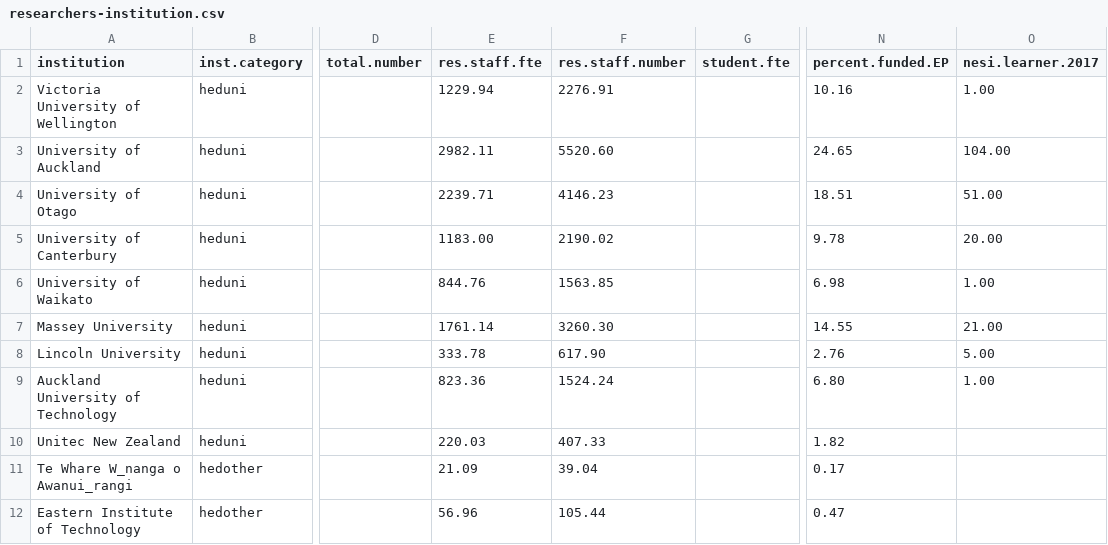
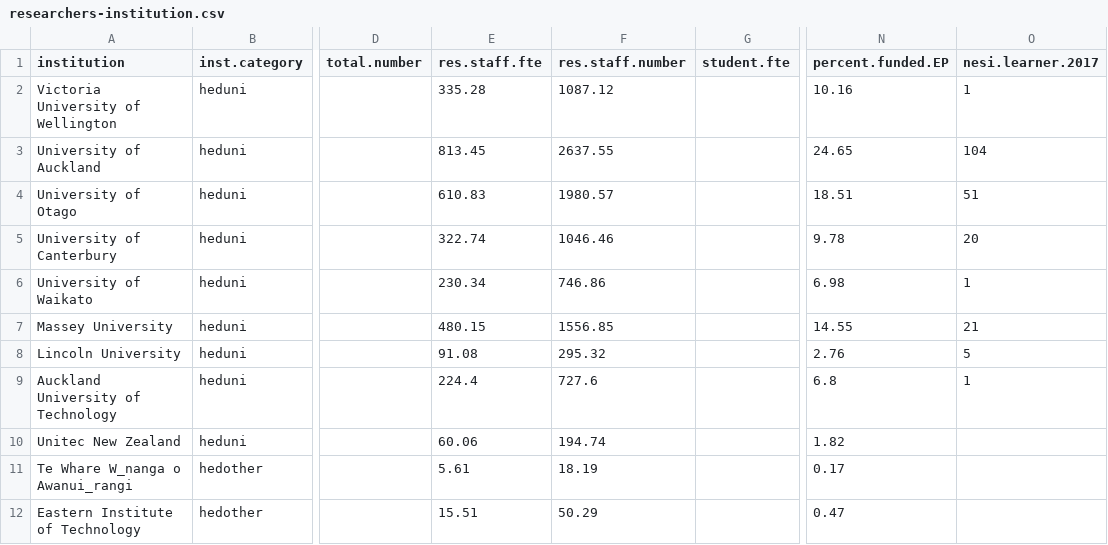
Before and after one commit to kubke/nesi-training, a CSV file: Data-analysis/researchers-institution.csv, drawn as a sheet; only a part is shown, gaps mark what is left out; the diff covers the shown part only; the diff names each change by its address in the sheet, - before the commit and + after, or states it on an @@ line.

Commit message:
Fixed calculation error on res number/FTE

```diff
--- a/Data-analysis/researchers-institution.csv
+++ b/Data-analysis/researchers-institution.csv
-E2 (res.staff.fte): 1229.94
+E2 (res.staff.fte): 335.28
-F2 (res.staff.number): 2276.91
+F2 (res.staff.number): 1087.12
-O2 (nesi.learner.2017): 1.00
+O2 (nesi.learner.2017): 1
-E3 (res.staff.fte): 2982.11
+E3 (res.staff.fte): 813.45
-F3 (res.staff.number): 5520.60
+F3 (res.staff.number): 2637.55
-O3 (nesi.learner.2017): 104.00
+O3 (nesi.learner.2017): 104
-E4 (res.staff.fte): 2239.71
+E4 (res.staff.fte): 610.83
-F4 (res.staff.number): 4146.23
+F4 (res.staff.number): 1980.57
-O4 (nesi.learner.2017): 51.00
+O4 (nesi.learner.2017): 51
-E5 (res.staff.fte): 1183.00
+E5 (res.staff.fte): 322.74
-F5 (res.staff.number): 2190.02
+F5 (res.staff.number): 1046.46
-O5 (nesi.learner.2017): 20.00
+O5 (nesi.learner.2017): 20
-E6 (res.staff.fte): 844.76
+E6 (res.staff.fte): 230.34
-F6 (res.staff.number): 1563.85
+F6 (res.staff.number): 746.86
-O6 (nesi.learner.2017): 1.00
+O6 (nesi.learner.2017): 1
-E7 (res.staff.fte): 1761.14
+E7 (res.staff.fte): 480.15
-F7 (res.staff.number): 3260.30
+F7 (res.staff.number): 1556.85
-O7 (nesi.learner.2017): 21.00
+O7 (nesi.learner.2017): 21
-E8 (res.staff.fte): 333.78
+E8 (res.staff.fte): 91.08
-F8 (res.staff.number): 617.90
+F8 (res.staff.number): 295.32
-O8 (nesi.learner.2017): 5.00
+O8 (nesi.learner.2017): 5
-E9 (res.staff.fte): 823.36
+E9 (res.staff.fte): 224.4
-F9 (res.staff.number): 1524.24
+F9 (res.staff.number): 727.6
-N9 (percent.funded.EP): 6.80
+N9 (percent.funded.EP): 6.8
-O9 (nesi.learner.2017): 1.00
+O9 (nesi.learner.2017): 1
-E10 (res.staff.fte): 220.03
+E10 (res.staff.fte): 60.06
-F10 (res.staff.number): 407.33
+F10 (res.staff.number): 194.74
-E11 (res.staff.fte): 21.09
+E11 (res.staff.fte): 5.61
-F11 (res.staff.number): 39.04
+F11 (res.staff.number): 18.19
-E12 (res.staff.fte): 56.96
+E12 (res.staff.fte): 15.51
-F12 (res.staff.number): 105.44
+F12 (res.staff.number): 50.29
```
Also changed, not shown: 35 edited cells elsewhere in this file.
